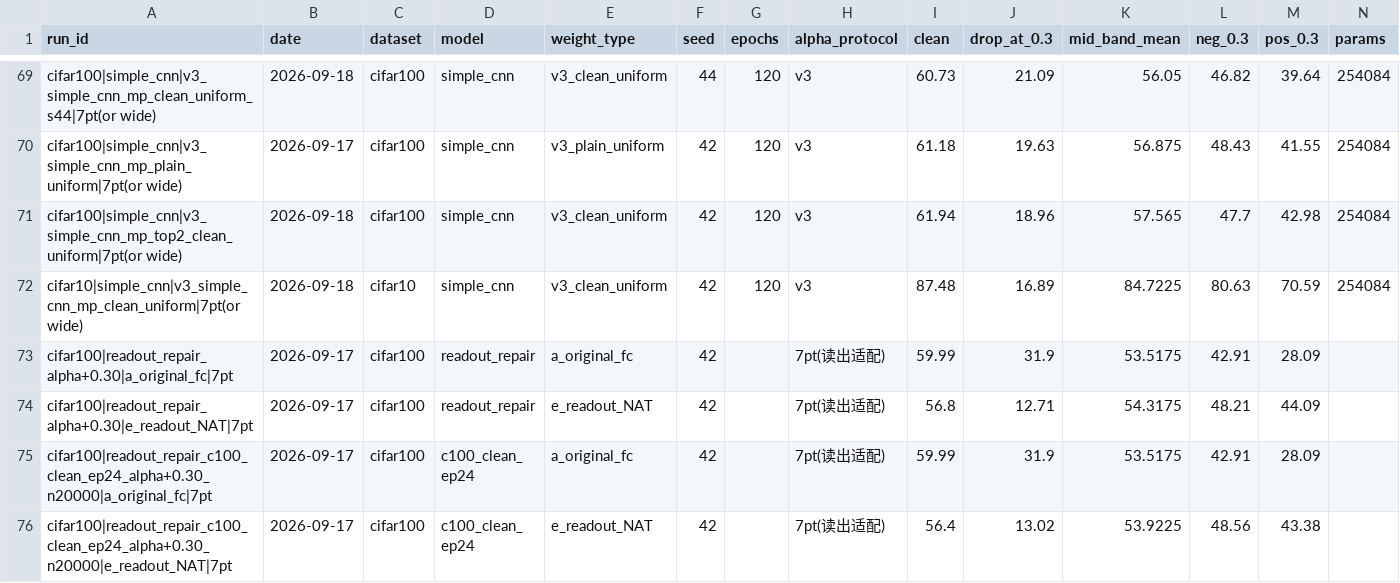
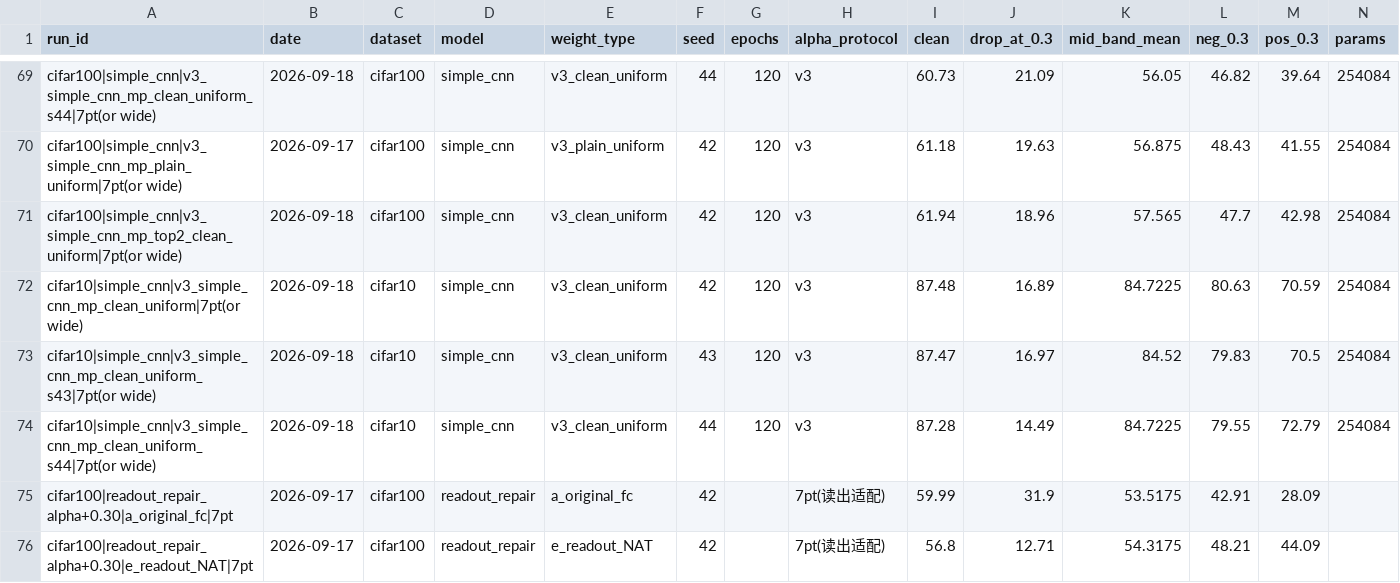
Before and after one commit to DREAMERhyh/2026-Inno-CIM-UCAS-competition, a CSV file: results_master.csv, drawn as a sheet; only a part is shown, gaps mark what is left out; the shorter side is filled out with more unchanged rows; rows hold the shown columns only; the diff names each change by its address in the sheet, - before the commit and + after, or states it on an @@ line.

Commit message:
v5: CIFAR-10 主干 3-seed + C1 再裁决 判据② 命中 —— m=(+0.169, -0.003, +0.171)，一个主干种子正好落在 0 上 → C1 由'弱通过'改判'不可分辨'，软门控在 CIFAR-10 定性为'与单头不可区分'（部署推荐不变）；红利-代价五点 r=-0.994 但去掉 CIFAR-100 远点后 n=4 只有 -0.675，且代价>1pp 的正向检验未通过，据实记为阴性；顺带得 CIFAR-10 首个同协议 3-seed 主干点（clean ±0.092）

```diff
--- a/results_master.csv
+++ b/results_master.csv
+row 73: cifar10|simple_cnn|v3_simple_cnn_mp_clean_uniform_s43|7pt(or wide) | 2026-09-18 | cifar10 | simple_cnn | v3_clean_uniform | 43 | 120 | v3 | 87.47 | 16.97 | 84.52 | 79.83 | 70.5 | 254084
+row 74: cifar10|simple_cnn|v3_simple_cnn_mp_clean_uniform_s44|7pt(or wide) | 2026-09-18 | cifar10 | simple_cnn | v3_clean_uniform | 44 | 120 | v3 | 87.28 | 14.49 | 84.7225 | 79.55 | 72.79 | 254084
```
Also changed, not shown: 10 other files.
